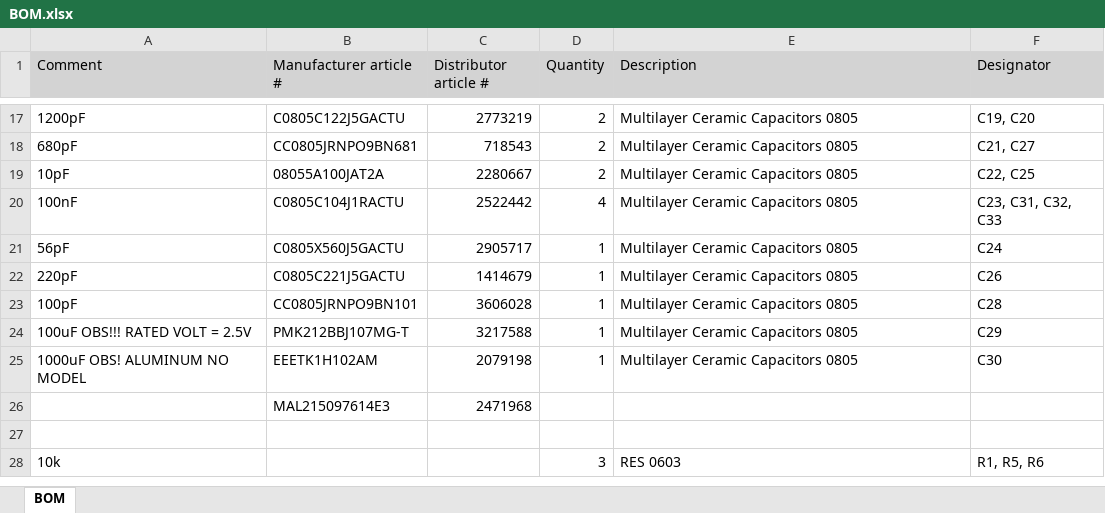
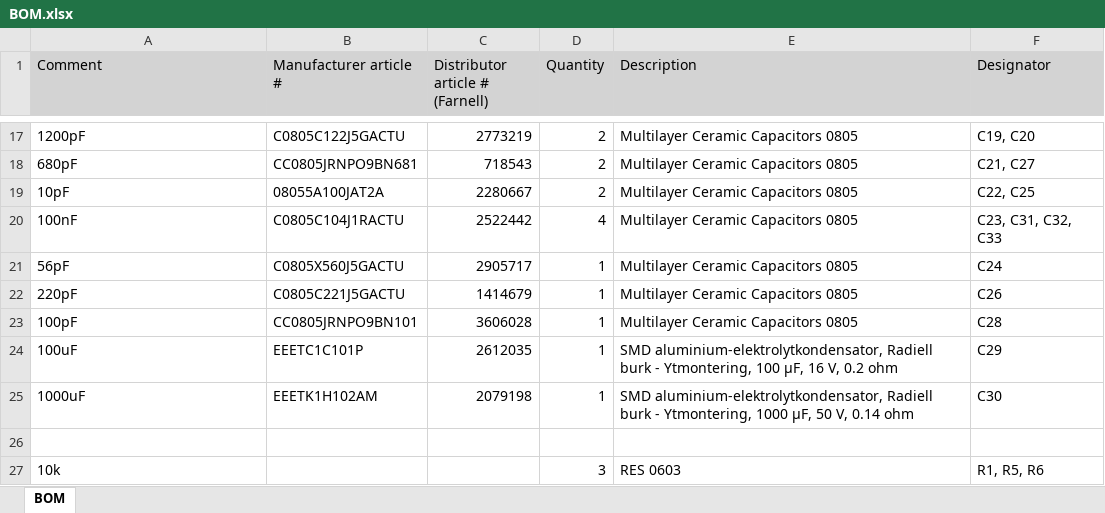
Before and after one commit to vaad19uj/Altium-project, an Excel workbook: Datasheets and documents/BOM.xlsx, sheet BOM, drawn as a sheet; only a part is shown, gaps mark what is left out; values as stored, in another font and other column widths than the file's, no borders; removed rows and columns are numbered as before the commit, all else as after; the diff names each change by its address in the sheet, - before the commit and + after, or states it on an @@ line.

```diff
--- a/Datasheets and documents/BOM.xlsx (sheet BOM)
+++ b/Datasheets and documents/BOM.xlsx (sheet BOM)
-C1: Distributor article #
+C1: Distributor article # (Farnell)
-row 24: 100uF OBS!!! RATED VOLT = 2.5V | PMK212BBJ107MG-T | 3217588 | 1 | Multilayer Ceramic Capacitors 0805 | C29
+row 24: 100uF | EEETC1C101P | 2612035 | 1 | SMD aluminium-elektrolytkondensator, Radiell burk - Ytmontering, 100 µF, 16 V, 0.2 ohm | C29
-A25 (Comment): 1000uF OBS! ALUMINUM NO MODEL
+A25 (Comment): 1000uF
-E25 (Description): Multilayer Ceramic Capacitors 0805
+E25 (Description): SMD aluminium-elektrolytkondensator, Radiell burk - Ytmontering, 1000 µF, 50 V, 0.14 ohm
-row 26:  | MAL215097614E3 | 2471968
```
Also changed, not shown: 3 other files.
